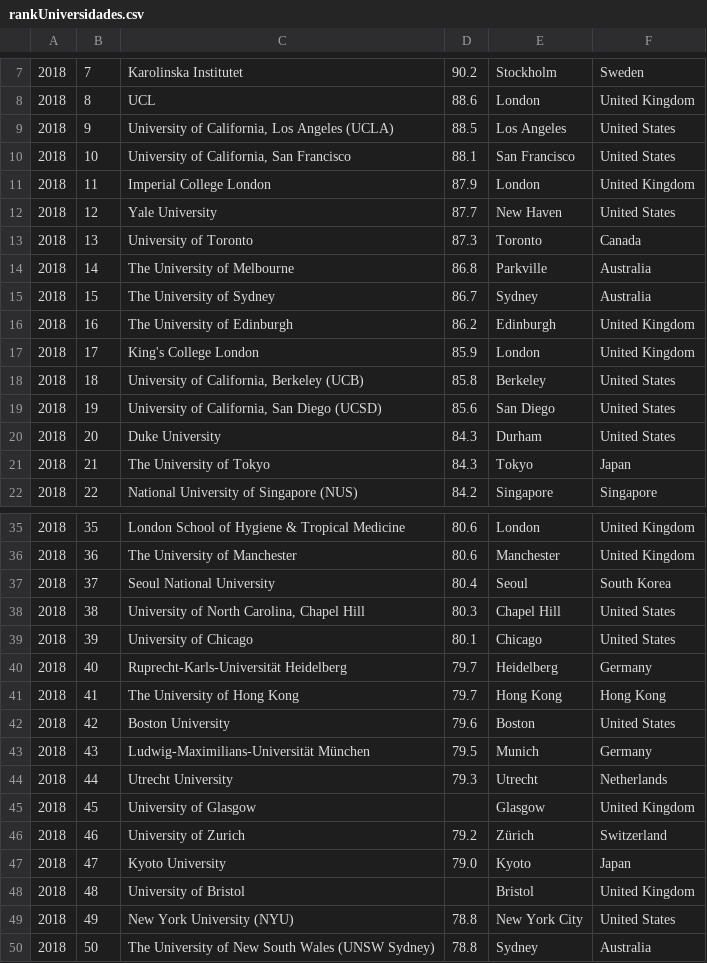
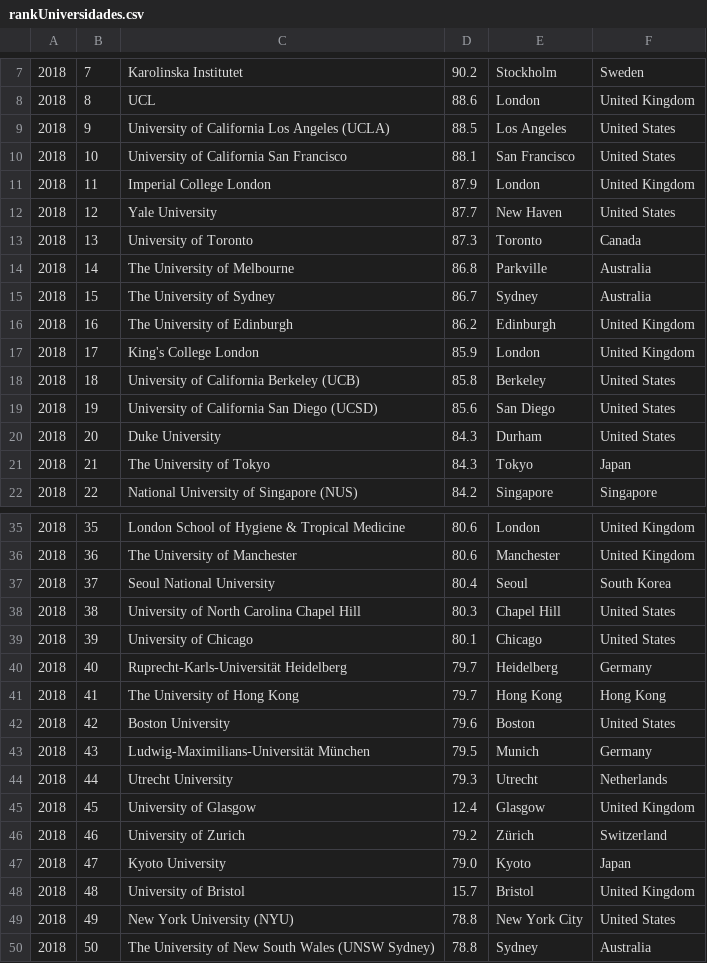
Before and after one commit to italo-rabelo/Algoritmo-de-manipula-o-base-de-dados-em-C-, a CSV file: rankUniversidades.csv, drawn as a sheet; only a part is shown, gaps mark what is left out; the diff names each change by its address in the sheet, - before the commit and + after, or states it on an @@ line.

```diff
--- a/rankUniversidades.csv
+++ b/rankUniversidades.csv
-C9: University of California, Los Angeles (UCLA)
+C9: University of California Los Angeles (UCLA)
-C10: University of California, San Francisco
+C10: University of California San Francisco
-C18: University of California, Berkeley (UCB)
+C18: University of California Berkeley (UCB)
-C19: University of California, San Diego (UCSD)
+C19: University of California San Diego (UCSD)
-C38: University of North Carolina, Chapel Hill
+C38: University of North Carolina Chapel Hill
-D45: (empty)
+D45: 12.4
-D48: (empty)
+D48: 15.7
```
Also changed, not shown: 2 other files.
